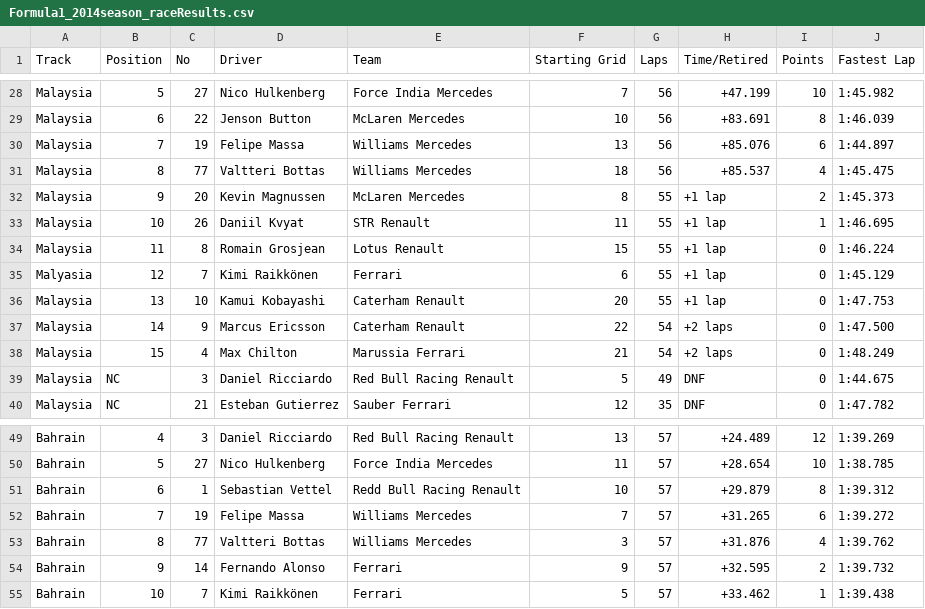
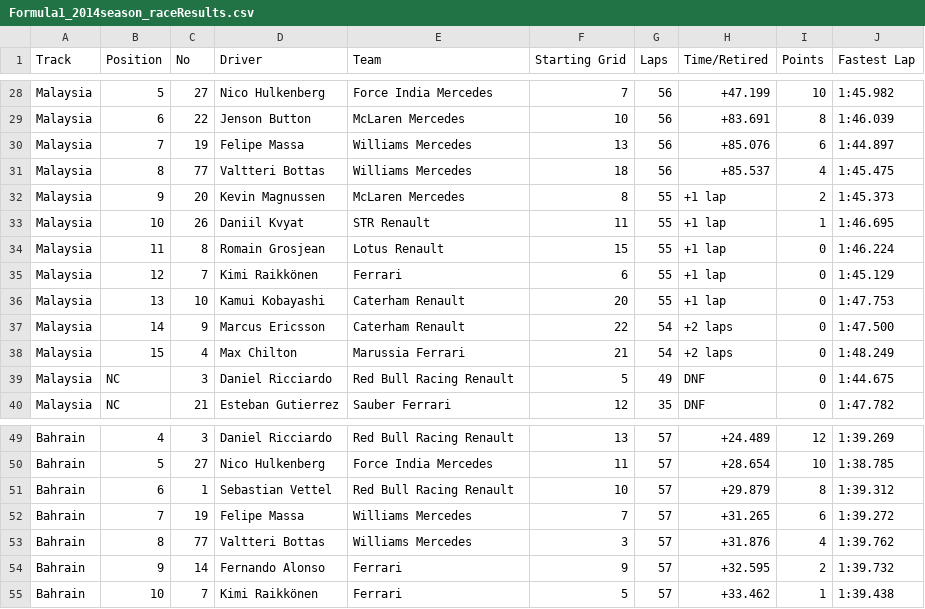
Before and after one commit to toUpperCase78/formula1-datasets, a CSV file: PreviousSeasons/Formula1_2014season_raceResults.csv, drawn as a sheet; only a part is shown, gaps mark what is left out.

Commit message:
Added F1 2014 Season Race Results

```diff
--- a/PreviousSeasons/Formula1_2014season_raceResults.csv
+++ b/PreviousSeasons/Formula1_2014season_raceResults.csv
@@ -34,3 +34,3 @@ Malaysia,10,26,Daniil Kvyat,STR Renault,11,55,+1 lap,1,1:46.695
 Malaysia,11,8,Romain Grosjean,Lotus Renault,15,55,+1 lap,0,1:46.224
-Malyasia,12,7,Kimi Raikkönen,Ferrari,6,55,+1 lap,0,1:45.129
+Malaysia,12,7,Kimi Raikkönen,Ferrari,6,55,+1 lap,0,1:45.129
 Malaysia,13,10,Kamui Kobayashi,Caterham Renault,20,55,+1 lap,0,1:47.753
@@ -50,3 +50,3 @@ Bahrain,4,3,Daniel Ricciardo,Red Bull Racing Renault,13,57,+24.489,12,1:39.269
 Bahrain,5,27,Nico Hulkenberg,Force India Mercedes,11,57,+28.654,10,1:38.785
-Bahrain,6,1,Sebastian Vettel,Redd Bull Racing Renault,10,57,+29.879,8,1:39.312
+Bahrain,6,1,Sebastian Vettel,Red Bull Racing Renault,10,57,+29.879,8,1:39.312
 Bahrain,7,19,Felipe Massa,Williams Mercedes,7,57,+31.265,6,1:39.272
```
